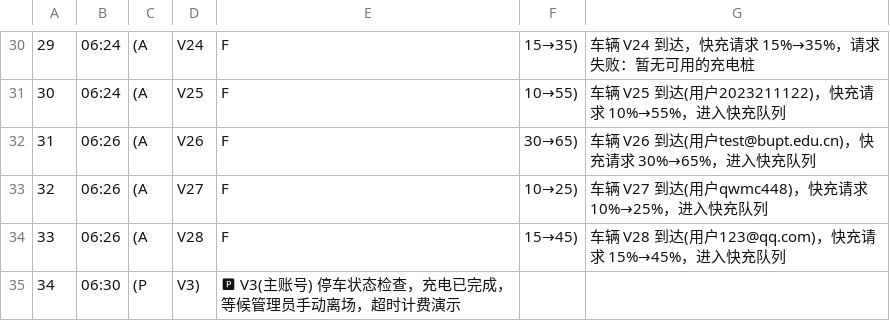
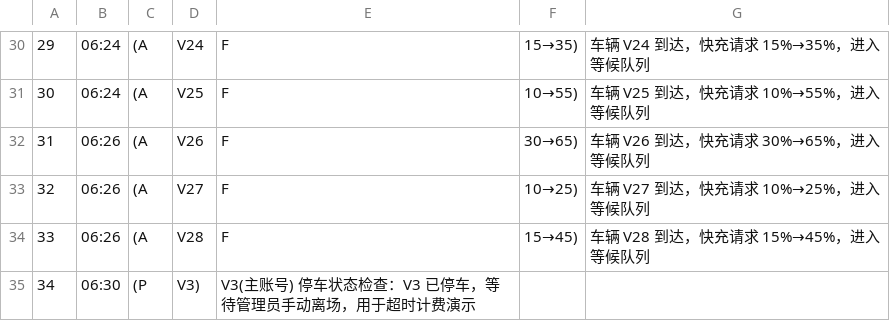
Before and after one commit to qwmcqy/charge, a CSV file: docs/test-cases.csv, drawn as a sheet; only a part is shown, gaps mark what is left out; the diff covers the shown part only; the diff names each change by its address in the sheet, - before the commit and + after, or states it on an @@ line.

```diff
--- a/docs/test-cases.csv
+++ b/docs/test-cases.csv
-G30: 车辆 V24 到达，快充请求 15%→35%，请求失败：暂无可用的充电桩
+G30: 车辆 V24 到达，快充请求 15%→35%，进入等候队列
-G31: 车辆 V25 到达(用户2023211122)，快充请求 10%→55%，进入快充队列
+G31: 车辆 V25 到达，快充请求 10%→55%，进入等候队列
-G32: 车辆 V26 到达(用户test@bupt.edu.cn)，快充请求 30%→65%，进入快充队列
+G32: 车辆 V26 到达，快充请求 30%→65%，进入等候队列
-G33: 车辆 V27 到达(用户qwmc448)，快充请求 10%→25%，进入快充队列
+G33: 车辆 V27 到达，快充请求 10%→25%，进入等候队列
-G34: 车辆 V28 到达(用户123@qq.com)，快充请求 15%→45%，进入快充队列
+G34: 车辆 V28 到达，快充请求 15%→45%，进入等候队列
-E35: 🅿 V3(主账号) 停车状态检查，充电已完成，等候管理员手动离场，超时计费演示
+E35: V3(主账号) 停车状态检查：V3 已停车，等待管理员手动离场，用于超时计费演示
```
Also changed, not shown: 23 edited cells elsewhere in this file, 4 other files.
